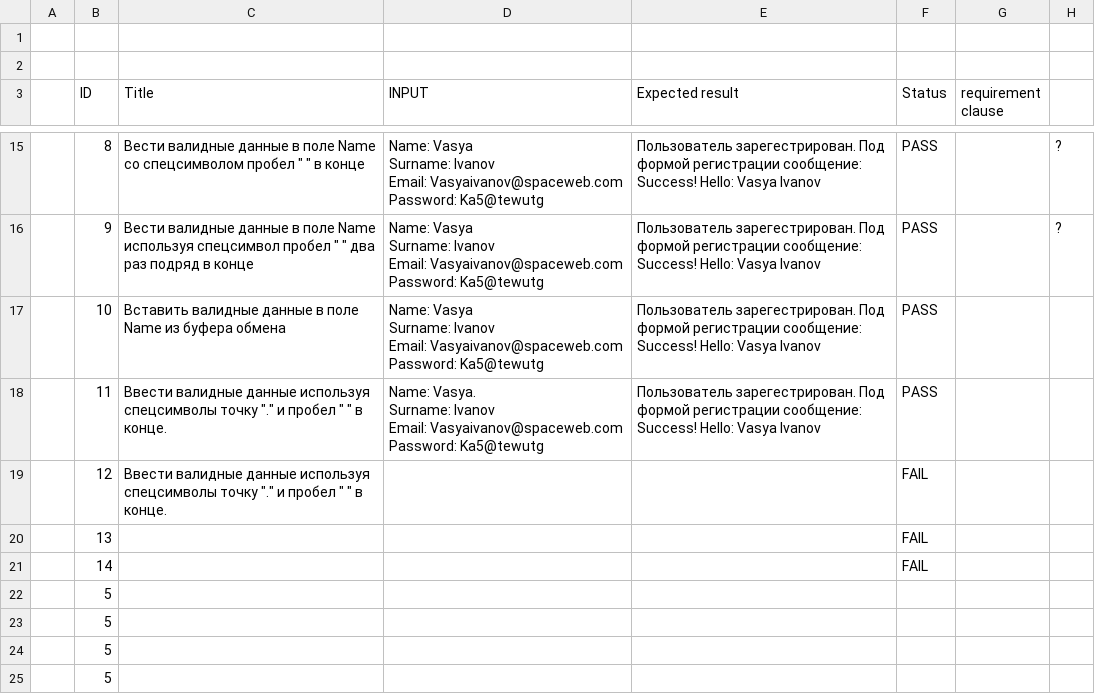
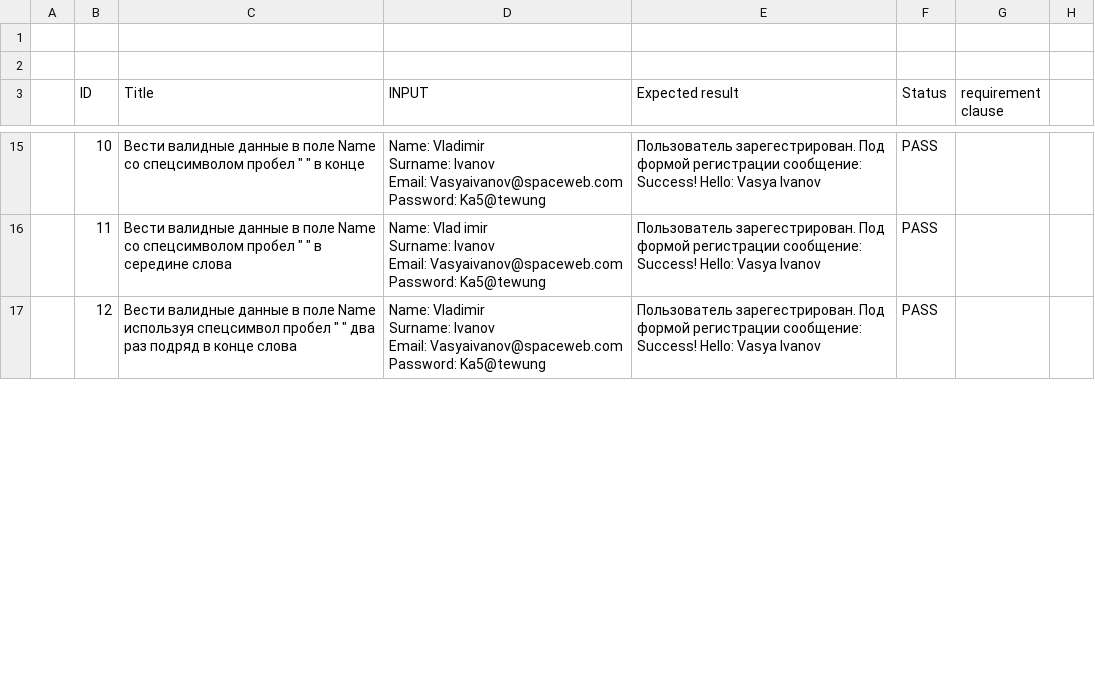
Before and after one commit to gogvyatkin/Group_27, a CSV file: CheckLists/Checklist_11.csv, drawn as a sheet; only a part is shown, gaps mark what is left out; removed rows and columns are numbered as before the commit, all else as after; ↵ is a line break in a cell; the diff covers the shown part only; the diff names each change by its address in the sheet, - before the commit and + after, or states it on an @@ line.

Commit message:
update Checklist_11

```diff
--- a/CheckLists/Checklist_11.csv
+++ b/CheckLists/Checklist_11.csv
-row 15:  | 8 | Вести валидные данные в поле Name со спецсимволом пробел " " в конце | Name: Vasya ↵ Surname: Ivanov ↵ Email: Vasyaivanov@spaceweb.com ↵ Password: Ka5@tewutg | Пользователь зарегестрирован. Под формой регистрации сообщение: Success! Hello: Vasya Ivanov | PASS |  | ?
-row 16:  | 9 | Вести валидные данные в поле Name используя спецсимвол пробел " " два раз подряд в конце | Name: Vasya ↵ Surname: Ivanov ↵ Email: Vasyaivanov@spaceweb.com ↵ Password: Ka5@tewutg | Пользователь зарегестрирован. Под формой регистрации сообщение: Success! Hello: Vasya Ivanov | PASS |  | ?
-C15 (Title): Вставить валидные данные в поле Name из буфера обмена
+C15 (Title): Вести валидные данные в поле Name со спецсимволом пробел " " в конце
-D15 (INPUT): Name: Vasya ↵ Surname: Ivanov ↵ Email: Vasyaivanov@spaceweb.com ↵ Password: Ka5@tewutg
+D15 (INPUT): Name: Vladimir ↵ Surname: Ivanov ↵ Email: Vasyaivanov@spaceweb.com ↵ Password: Ka5@tewung
-C16 (Title): Ввести валидные данные используя спецсимволы точку "." и пробел " " в конце.
+C16 (Title): Вести валидные данные в поле Name со спецсимволом пробел " " в середине слова
-D16 (INPUT): Name: Vasya. ↵ Surname: Ivanov ↵ Email: Vasyaivanov@spaceweb.com ↵ Password: Ka5@tewutg
+D16 (INPUT): Name: Vlad imir ↵ Surname: Ivanov ↵ Email: Vasyaivanov@spaceweb.com ↵ Password: Ka5@tewung
-row 19:  | 12 | Ввести валидные данные используя спецсимволы точку "." и пробел " " в конце. |  |  | FAIL
-row 20:  | 13 |  |  |  | FAIL
-row 21:  | 14 |  |  |  | FAIL
-row 22:  | 5
-row 23:  | 5
-row 24:  | 5
-row 25:  | 5
+row 17:  | 12 | Вести валидные данные в поле Name используя спецсимвол пробел " " два раз подряд в конце слова | Name: Vladimir ↵ Surname: Ivanov ↵ Email: Vasyaivanov@spaceweb.com ↵ Password: Ka5@tewung | Пользователь зарегестрирован. Под формой регистрации сообщение: Success! Hello: Vasya Ivanov | PASS
```
Also changed, not shown: 12 added rows, 1 removed row and 16 edited cells elsewhere in this file.
